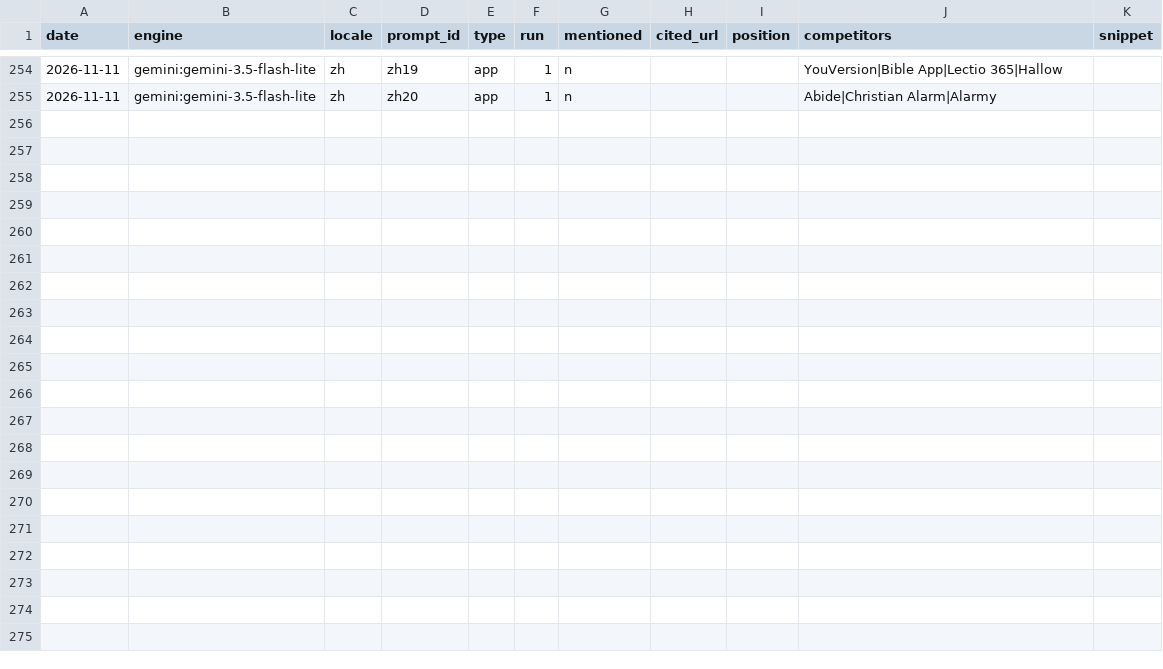
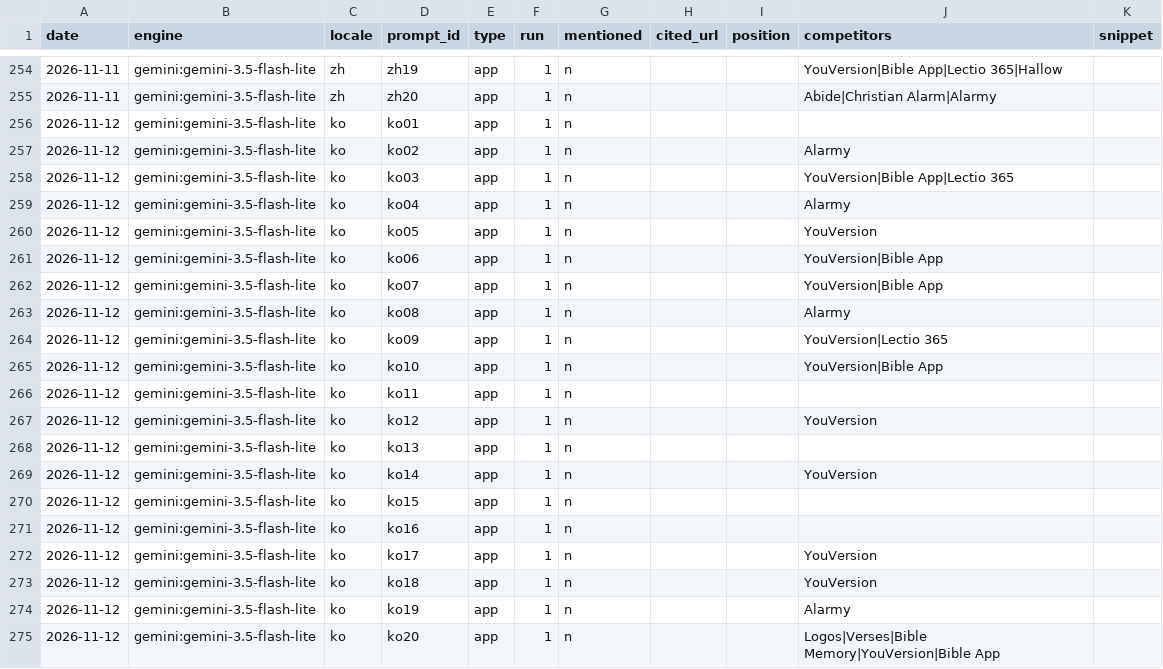
Before and after one commit to whoiskenneth-beep/bibleversealarm-site, a CSV file: geo/results.csv, drawn as a sheet; only a part is shown, gaps mark what is left out.

Commit message:
geo: prompt panel 2026-11-12

```diff
--- a/geo/results.csv
+++ b/geo/results.csv
@@ -255 +255,21 @@ date,engine,locale,prompt_id,type,run,mentioned,cited_url,position,competitors,s
 2026-11-11,gemini:gemini-3.5-flash-lite,zh,zh20,app,1,n,,,Abide|Christian Alarm|Alarmy,
+2026-11-12,gemini:gemini-3.5-flash-lite,ko,ko01,app,1,n,,,,
+2026-11-12,gemini:gemini-3.5-flash-lite,ko,ko02,app,1,n,,,Alarmy,
+2026-11-12,gemini:gemini-3.5-flash-lite,ko,ko03,app,1,n,,,YouVersion|Bible App|Lectio 365,
+2026-11-12,gemini:gemini-3.5-flash-lite,ko,ko04,app,1,n,,,Alarmy,
+2026-11-12,gemini:gemini-3.5-flash-lite,ko,ko05,app,1,n,,,YouVersion,
+2026-11-12,gemini:gemini-3.5-flash-lite,ko,ko06,app,1,n,,,YouVersion|Bible App,
+2026-11-12,gemini:gemini-3.5-flash-lite,ko,ko07,app,1,n,,,YouVersion|Bible App,
+2026-11-12,gemini:gemini-3.5-flash-lite,ko,ko08,app,1,n,,,Alarmy,
+2026-11-12,gemini:gemini-3.5-flash-lite,ko,ko09,app,1,n,,,YouVersion|Lectio 365,
+2026-11-12,gemini:gemini-3.5-flash-lite,ko,ko10,app,1,n,,,YouVersion|Bible App,
+2026-11-12,gemini:gemini-3.5-flash-lite,ko,ko11,app,1,n,,,,
+2026-11-12,gemini:gemini-3.5-flash-lite,ko,ko12,app,1,n,,,YouVersion,
+2026-11-12,gemini:gemini-3.5-flash-lite,ko,ko13,app,1,n,,,,
+2026-11-12,gemini:gemini-3.5-flash-lite,ko,ko14,app,1,n,,,YouVersion,
+2026-11-12,gemini:gemini-3.5-flash-lite,ko,ko15,app,1,n,,,,
+2026-11-12,gemini:gemini-3.5-flash-lite,ko,ko16,app,1,n,,,,
+2026-11-12,gemini:gemini-3.5-flash-lite,ko,ko17,app,1,n,,,YouVersion,
+2026-11-12,gemini:gemini-3.5-flash-lite,ko,ko18,app,1,n,,,YouVersion,
+2026-11-12,gemini:gemini-3.5-flash-lite,ko,ko19,app,1,n,,,Alarmy,
+2026-11-12,gemini:gemini-3.5-flash-lite,ko,ko20,app,1,n,,,Logos|Verses|Bible Memory|YouVersion|Bible App,
```
Also changed, not shown: 1 other file.
